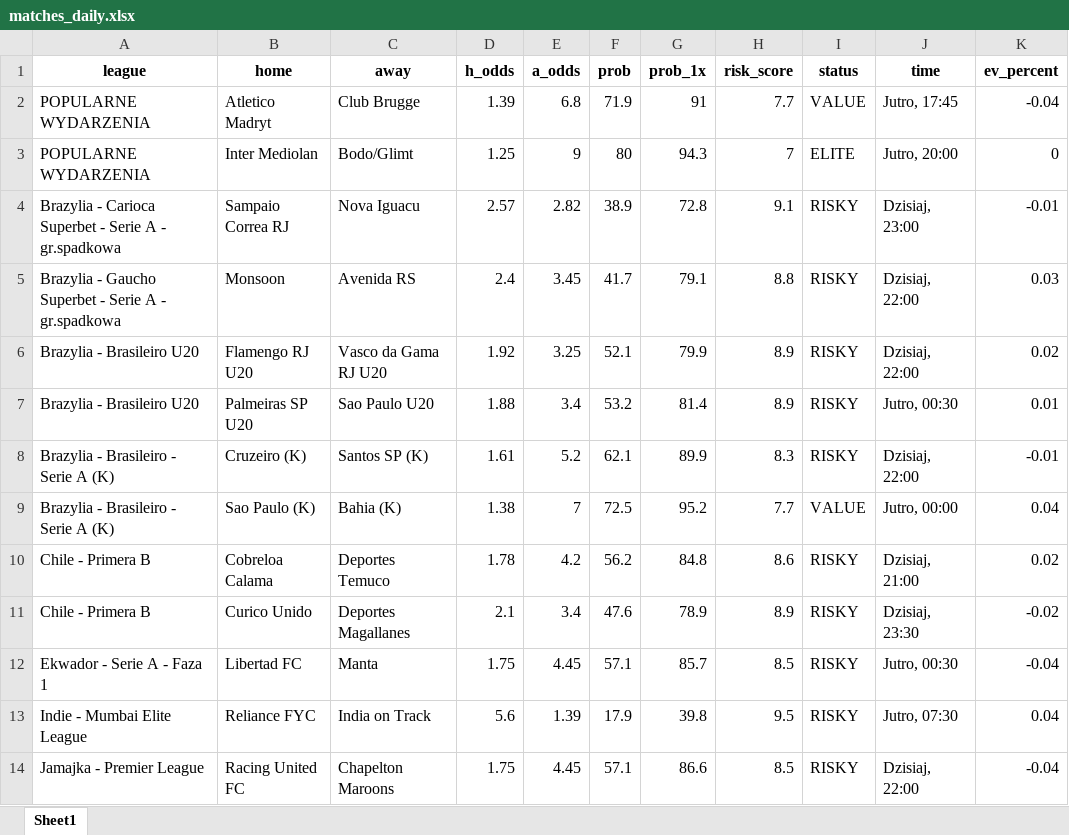
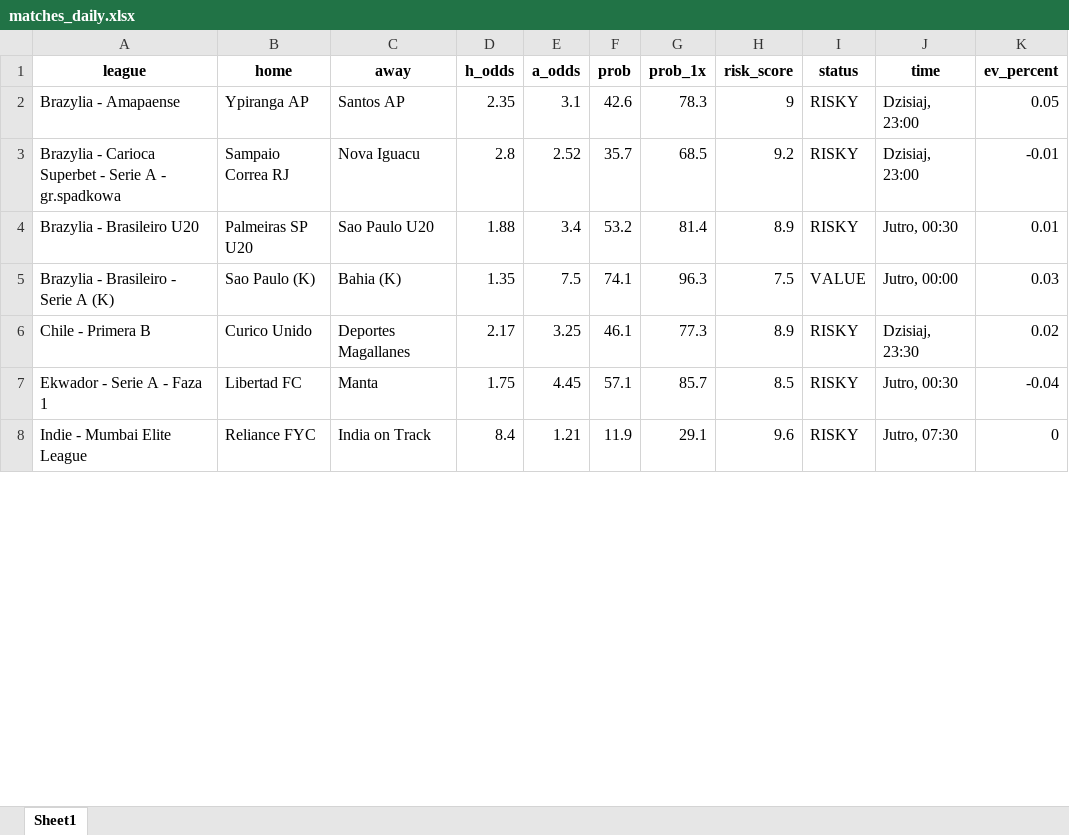
Before and after one commit to Byadiso/webscraper_advanced, an Excel workbook: matches_daily.xlsx, sheet Sheet1, drawn as a sheet; only a part is shown; values as stored, in another font and other column widths than the file's, no borders; removed rows and columns are numbered as before the commit, all else as after; the diff covers the shown part only; the diff names each change by its address in the sheet, - before the commit and + after, or states it on an @@ line.

```diff
--- a/matches_daily.xlsx (sheet Sheet1)
+++ b/matches_daily.xlsx (sheet Sheet1)
-row 2: POPULARNE WYDARZENIA | Atletico Madryt | Club Brugge | 1.39 | 6.8 | 71.9 | 91 | 7.7 | VALUE | Jutro, 17:45 | -0.04
-row 3: POPULARNE WYDARZENIA | Inter Mediolan | Bodo/Glimt | 1.25 | 9 | 80 | 94.3 | 7 | ELITE | Jutro, 20:00 | 0
+row 2: Brazylia - Amapaense | Ypiranga AP | Santos AP | 2.35 | 3.1 | 42.6 | 78.3 | 9 | RISKY | Dzisiaj, 23:00 | 0.05
-D3 (h_odds): 2.57
+D3 (h_odds): 2.8
-E3 (a_odds): 2.82
+E3 (a_odds): 2.52
-F3 (prob): 38.9
+F3 (prob): 35.7
-G3 (prob_1x): 72.8
+G3 (prob_1x): 68.5
-H3 (risk_score): 9.1
+H3 (risk_score): 9.2
-row 5: Brazylia - Gaucho Superbet - Serie A - gr.spadkowa | Monsoon | Avenida RS | 2.4 | 3.45 | 41.7 | 79.1 | 8.8 | RISKY | Dzisiaj, 22:00 | 0.03
-row 6: Brazylia - Brasileiro U20 | Flamengo RJ U20 | Vasco da Gama RJ U20 | 1.92 | 3.25 | 52.1 | 79.9 | 8.9 | RISKY | Dzisiaj, 22:00 | 0.02
-row 8: Brazylia - Brasileiro - Serie A (K) | Cruzeiro (K) | Santos SP (K) | 1.61 | 5.2 | 62.1 | 89.9 | 8.3 | RISKY | Dzisiaj, 22:00 | -0.01
-D5 (h_odds): 1.38
+D5 (h_odds): 1.35
-E5 (a_odds): 7
+E5 (a_odds): 7.5
-F5 (prob): 72.5
+F5 (prob): 74.1
-G5 (prob_1x): 95.2
+G5 (prob_1x): 96.3
-H5 (risk_score): 7.7
+H5 (risk_score): 7.5
-K5 (ev_percent): 0.04
+K5 (ev_percent): 0.03
-row 10: Chile - Primera B | Cobreloa Calama | Deportes Temuco | 1.78 | 4.2 | 56.2 | 84.8 | 8.6 | RISKY | Dzisiaj, 21:00 | 0.02
-D6 (h_odds): 2.1
+D6 (h_odds): 2.17
-E6 (a_odds): 3.4
+E6 (a_odds): 3.25
-F6 (prob): 47.6
+F6 (prob): 46.1
-G6 (prob_1x): 78.9
+G6 (prob_1x): 77.3
-K6 (ev_percent): -0.02
+K6 (ev_percent): 0.02
-D8 (h_odds): 5.6
+D8 (h_odds): 8.4
-E8 (a_odds): 1.39
+E8 (a_odds): 1.21
-F8 (prob): 17.9
+F8 (prob): 11.9
-G8 (prob_1x): 39.8
+G8 (prob_1x): 29.1
-H8 (risk_score): 9.5
+H8 (risk_score): 9.6
-K8 (ev_percent): 0.04
+K8 (ev_percent): 0
-row 14: Jamajka - Premier League | Racing United FC | Chapelton Maroons | 1.75 | 4.45 | 57.1 | 86.6 | 8.5 | RISKY | Dzisiaj, 22:00 | -0.04
```
Also changed, not shown: 3 removed rows and 23 edited cells elsewhere in this sheet.
